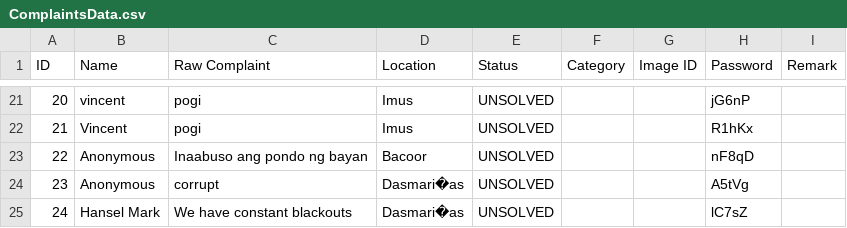
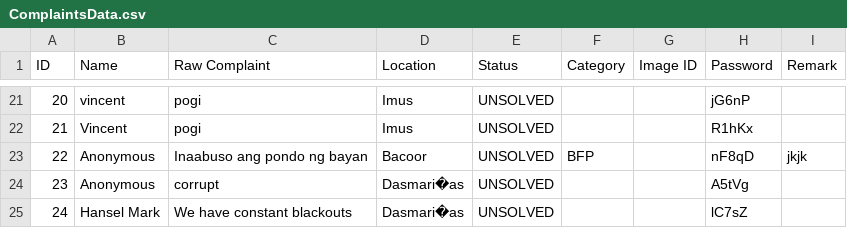
Before and after one commit to SmugOne/CitizenComplainAnalysisTest, a CSV file: CSVFile/ComplaintsData.csv, drawn as a sheet; only a part is shown, gaps mark what is left out.

```diff
--- a/CSVFile/ComplaintsData.csv
+++ b/CSVFile/ComplaintsData.csv
@@ -22,3 +22,3 @@ ID,Name,Raw Complaint,Location,Status,Category,Image ID,Password,Remark
 21,Vincent ,pogi,Imus,UNSOLVED,,,R1hKx,
-22,Anonymous,Inaabuso ang pondo ng bayan,Bacoor,UNSOLVED,,,nF8qD,
+22,Anonymous,Inaabuso ang pondo ng bayan,Bacoor,UNSOLVED,BFP,,nF8qD,jkjk
 23,Anonymous,corrupt,Dasmari�as,UNSOLVED,,,A5tVg,
```
Also changed, not shown: CSVFile/ArrangedData.csv.
